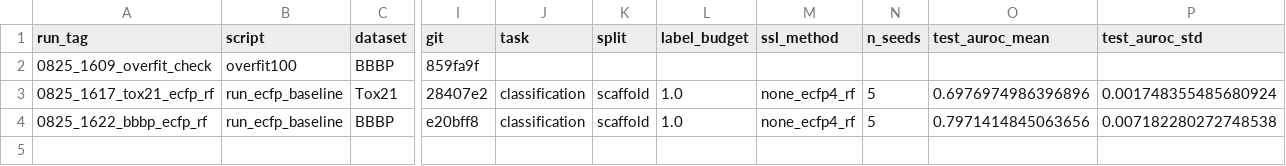
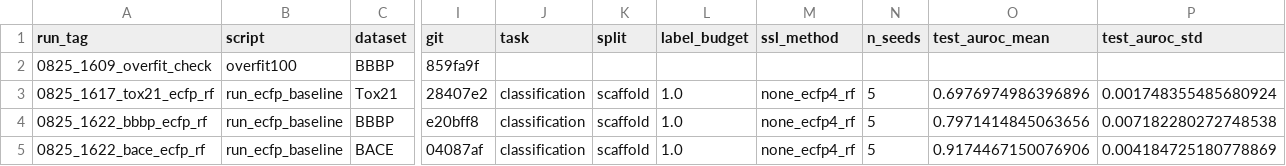
Before and after one commit to ngocdung03/mol-ssl, a CSV file: artifacts/experiments.csv, drawn as a sheet; only a part is shown, gaps mark what is left out; rows hold the shown columns only; the diff names each change by its address in the sheet, - before the commit and + after, or states it on an @@ line.

Commit message:
results: table generator reading only from metrics JSONs

```diff
--- a/artifacts/experiments.csv
+++ b/artifacts/experiments.csv
+row 5: 0825_1622_bace_ecfp_rf | run_ecfp_baseline | BACE | 04087af | classification | scaffold | 1.0 | none_ecfp4_rf | 5 | 0.9174467150076906 | 0.004184725180778869
```
Also changed, not shown: 1 other file.
